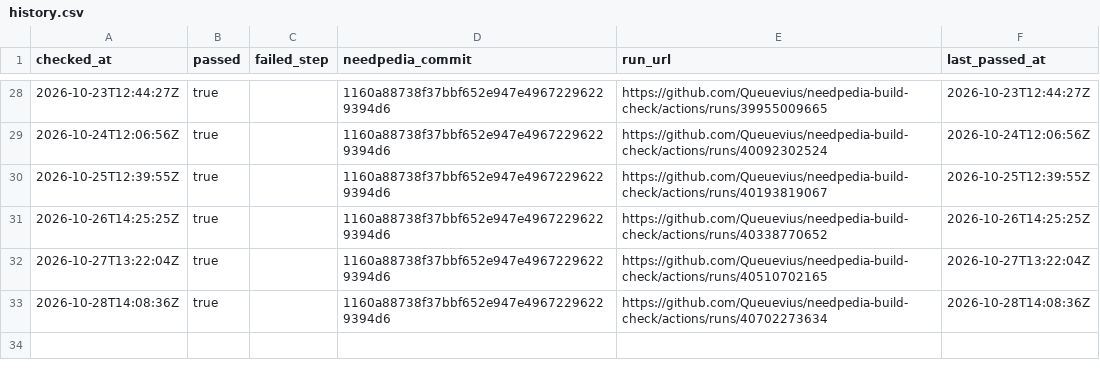
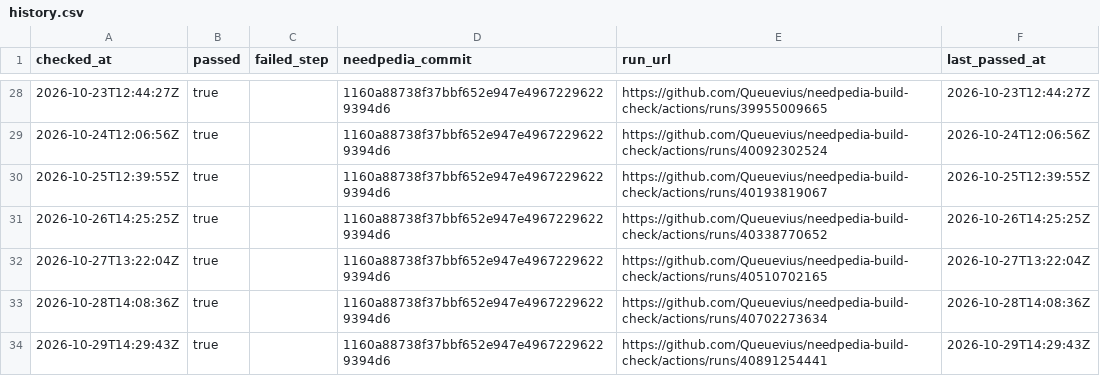
Before and after one commit to Queuevius/needpedia-build-check, a CSV file: results/history.csv, drawn as a sheet; only a part is shown, gaps mark what is left out; the diff names each change by its address in the sheet, - before the commit and + after, or states it on an @@ line.

```diff
--- a/results/history.csv
+++ b/results/history.csv
+row 34: 2026-10-29T14:29:43Z | true |  | 1160a88738f37bbf652e947e49672296229394d6 | https://github.com/Queuevius/needpedia-build-check/actions/runs/40891254441 | 2026-10-29T14:29:43Z
```
Also changed, not shown: 1 other file.
